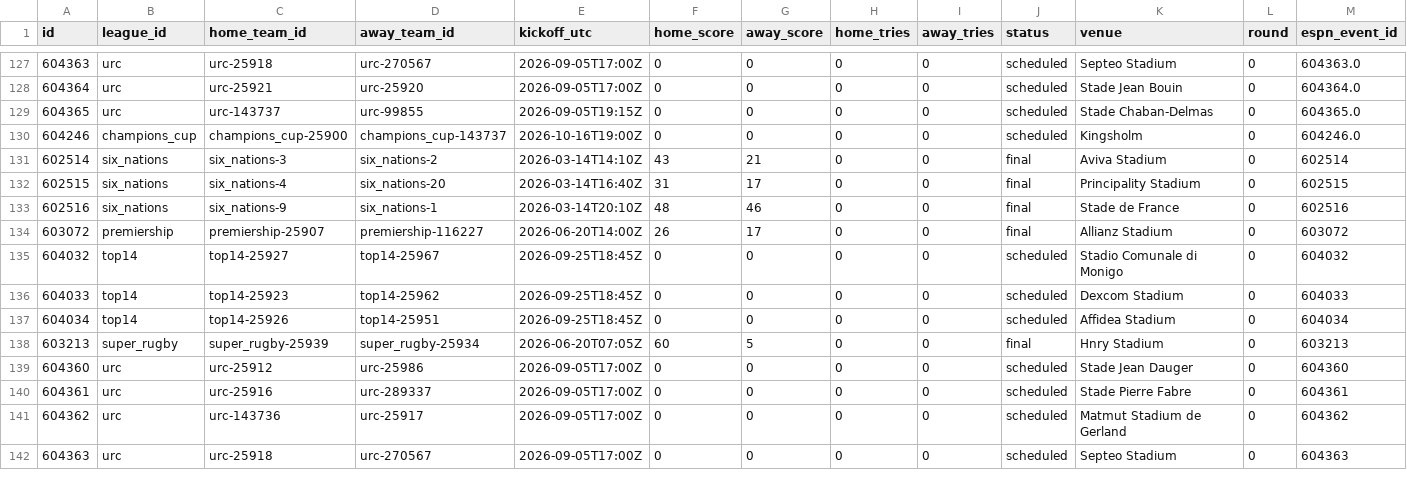
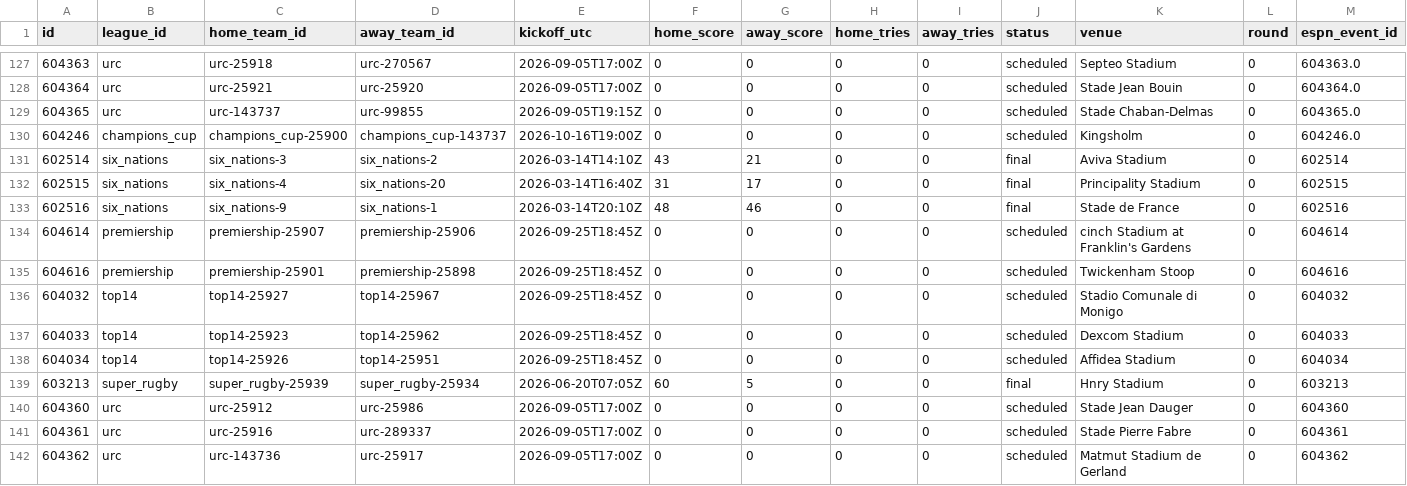
Before and after one commit to gmalbert/rugby, a CSV file: data_files/csv/matches.csv, drawn as a sheet; only a part is shown, gaps mark what is left out; the shorter side is filled out with more unchanged rows; removed rows and columns are numbered as before the commit, all else as after; rows hold the shown columns only; the diff names each change by its address in the sheet, - before the commit and + after, or states it on an @@ line.

```diff
--- a/data_files/csv/matches.csv
+++ b/data_files/csv/matches.csv
-row 134: 603072 | premiership | premiership-25907 | premiership-116227 | 2026-06-20T14:00Z | 26 | 17 | 0 | 0 | final | Allianz Stadium | 0 | 603072
+row 134: 604614 | premiership | premiership-25907 | premiership-25906 | 2026-09-25T18:45Z | 0 | 0 | 0 | 0 | scheduled | cinch Stadium at Franklin's Gardens | 0 | 604614
+row 135: 604616 | premiership | premiership-25901 | premiership-25898 | 2026-09-25T18:45Z | 0 | 0 | 0 | 0 | scheduled | Twickenham Stoop | 0 | 604616
```
Also changed, not shown: 7 other files.
